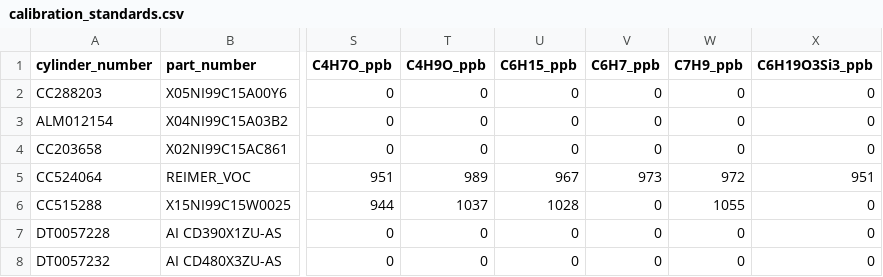
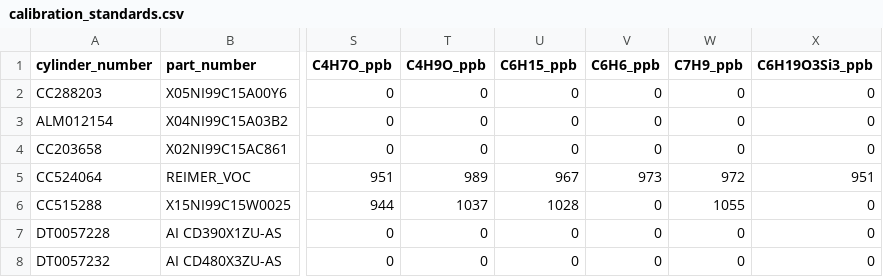
Before and after one commit to samjcliff/calmaplab_processing, a CSV file: data/reference/calibration_standards.csv, drawn as a sheet; only a part is shown, gaps mark what is left out; the diff names each change by its address in the sheet, - before the commit and + after, or states it on an @@ line.

Commit message:
Use benzene charge transfer for cal

```diff
--- a/data/reference/calibration_standards.csv
+++ b/data/reference/calibration_standards.csv
-V1: C6H7_ppb
+V1: C6H6_ppb
```
